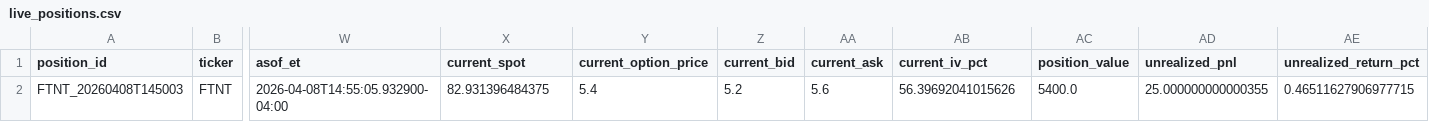
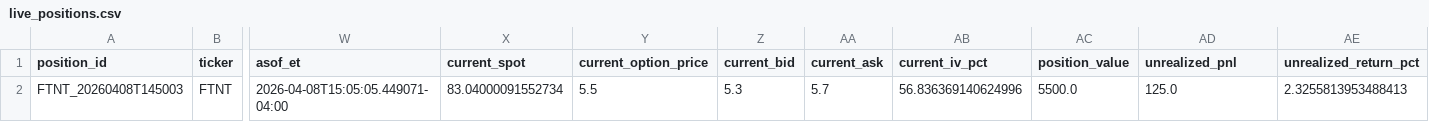
Before and after one commit to randomwalkhan/Short-Term-Reversal-Strategy, a CSV file: results/reversal_3_2_live/live_positions.csv, drawn as a sheet; only a part is shown, gaps mark what is left out; the diff names each change by its address in the sheet, - before the commit and + after, or states it on an @@ line.

```diff
--- a/results/reversal_3_2_live/live_positions.csv
+++ b/results/reversal_3_2_live/live_positions.csv
-W2 (asof_et): 2026-04-08T14:55:05.932900-04:00
+W2 (asof_et): 2026-04-08T15:05:05.449071-04:00
-X2 (current_spot): 82.931396484375
+X2 (current_spot): 83.04000091552734
-Y2 (current_option_price): 5.4
+Y2 (current_option_price): 5.5
-Z2 (current_bid): 5.2
+Z2 (current_bid): 5.3
-AA2 (current_ask): 5.6
+AA2 (current_ask): 5.7
-AB2 (current_iv_pct): 56.39692041015626
+AB2 (current_iv_pct): 56.836369140624996
-AC2 (position_value): 5400.0
+AC2 (position_value): 5500.0
-AD2 (unrealized_pnl): 25.000000000000355
+AD2 (unrealized_pnl): 125.0
-AE2 (unrealized_return_pct): 0.46511627906977715
+AE2 (unrealized_return_pct): 2.3255813953488413
```
Also changed, not shown: results/reversal_3_2_live/live_equity.csv, results/reversal_3_2_live/live_events.csv, 6 other files.
